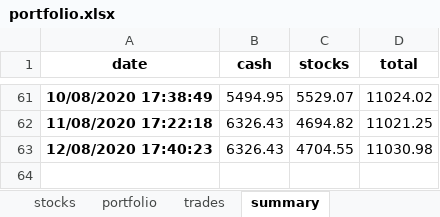
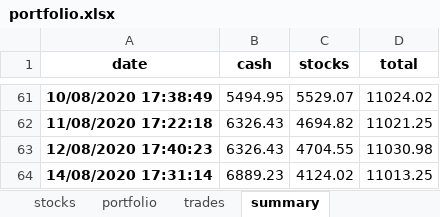
Before and after one commit to Patrickdg/AL-the-Trader, an Excel workbook: portfolio.xlsx, sheet summary, drawn as a sheet; only a part is shown, gaps mark what is left out; values as stored, in another font and other column widths than the file's, no borders; the diff names each change by its address in the sheet, - before the commit and + after, or states it on an @@ line.

```diff
--- a/portfolio.xlsx (sheet summary)
+++ b/portfolio.xlsx (sheet summary)
+row 64: 14/08/2020 17:31:14 | 6889.23 | 4124.02 | 11013.25
```
Also changed, not shown: sheet watchlist, sheet stocks, sheet trades, sheet portfolio, 5 other files.
